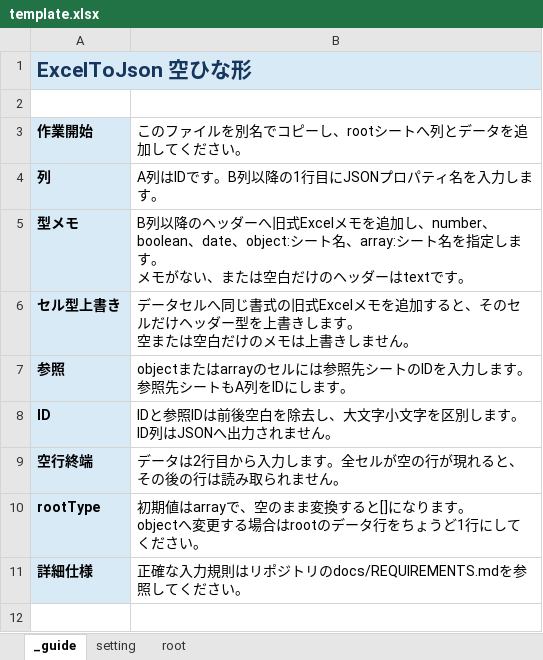
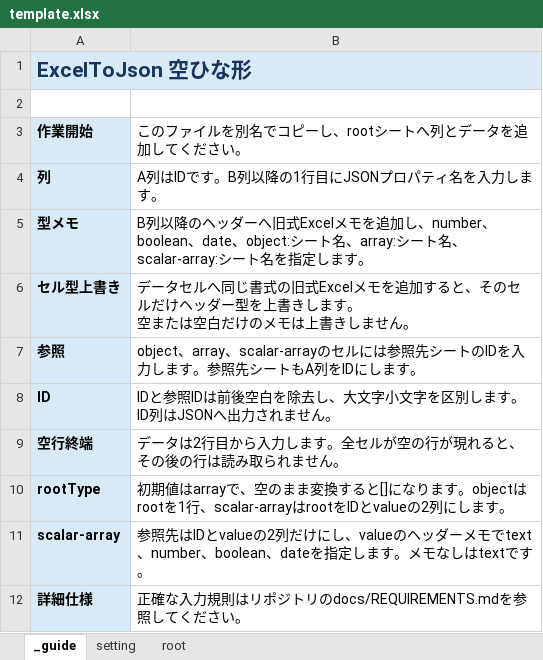
Before and after one commit to DaichaPeCa/ExcelToJson, an Excel workbook: samples/template.xlsx, sheet _guide, drawn as a sheet; values as stored, in another font and other column widths than the file's, no borders; ↵ is a line break in a cell; the diff names each change by its address in the sheet, - before the commit and + after, or states it on an @@ line.

```diff
--- a/samples/template.xlsx (sheet _guide)
+++ b/samples/template.xlsx (sheet _guide)
-B5: …シート名を指定します。 ↵ メモがない、または空白だけのヘッダーはtextです。
+B5: …シート名、scalar-array:シート名を指定します。
-B7: objectまたはarrayのセルに…
+B7: object、array、scalar-arrayのセルに…
-B10: …ります。 ↵ objectへ変更する場合はrootのデータ行をちょうど1行にしてください。
+B10: …ります。objectはrootを1行、scalar-arrayはrootをIDとvalueの2列にします。
+row 11: scalar-array | 参照先はIDとvalueの2列だけにし、valueのヘッダーメモでtext、number、boolean、dateを指定します。メモなしはtextです。
```
Also changed, not shown: sheet setting, samples/sample.xlsx, 9 other files.
